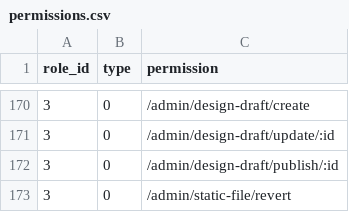
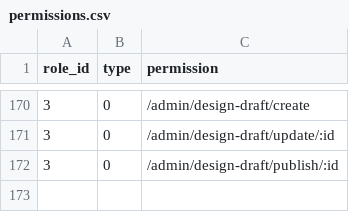
Before and after one commit to kate-makarova/cuento-backend, a CSV file: src/Install/permissions.csv, drawn as a sheet; only a part is shown, gaps mark what is left out; the diff names each change by its address in the sheet, - before the commit and + after, or states it on an @@ line.

Commit message:
revert

```diff
--- a/src/Install/permissions.csv
+++ b/src/Install/permissions.csv
-row 173: 3 | 0 | /admin/static-file/revert
```
Also changed, not shown: 1 other file.
